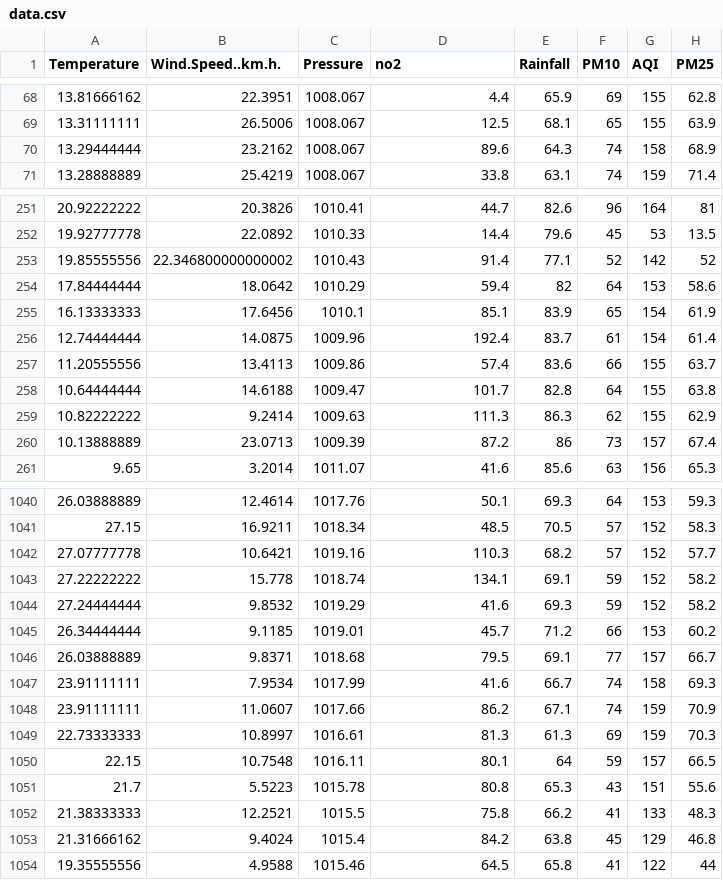
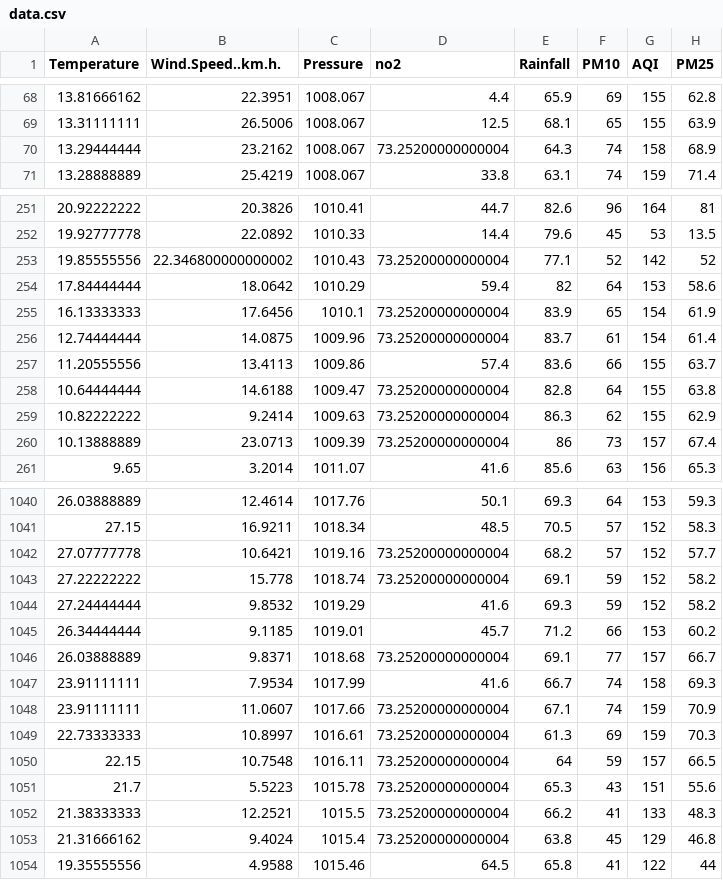
Before and after one commit to grtvishnu/Air-Pollution-Prediction-and-Forecasting, a CSV file: Data/data.csv, drawn as a sheet; only a part is shown, gaps mark what is left out; the diff covers the shown part only.

```diff
--- a/Data/data.csv
+++ b/Data/data.csv
@@ -69,3 +69,3 @@ Temperature,Wind.Speed..km.h.,Pressure,no2,Rainfall,PM10,AQI,PM25
 13.31111111,26.5006,1008.067,12.5,68.1,65,155,63.9
-13.29444444,23.2162,1008.067,89.6,64.3,74,158,68.9
+13.29444444,23.2162,1008.067,73.25200000000004,64.3,74,158,68.9
 13.28888889,25.4219,1008.067,33.8,63.1,74,159,71.4
@@ -252,10 +252,10 @@ Temperature,Wind.Speed..km.h.,Pressure,no2,Rainfall,PM10,AQI,PM25
 19.92777778,22.0892,1010.33,14.4,79.6,45,53,13.5
-19.85555556,22.346800000000002,1010.43,91.4,77.1,52,142,52
+19.85555556,22.346800000000002,1010.43,73.25200000000004,77.1,52,142,52
 17.84444444,18.0642,1010.29,59.4,82,64,153,58.6
-16.13333333,17.6456,1010.1,85.1,83.9,65,154,61.9
-12.74444444,14.0875,1009.96,192.4,83.7,61,154,61.4
+16.13333333,17.6456,1010.1,73.25200000000004,83.9,65,154,61.9
+12.74444444,14.0875,1009.96,73.25200000000004,83.7,61,154,61.4
 11.20555556,13.4113,1009.86,57.4,83.6,66,155,63.7
-10.64444444,14.6188,1009.47,101.7,82.8,64,155,63.8
-10.82222222,9.2414,1009.63,111.3,86.3,62,155,62.9
-10.13888889,23.0713,1009.39,87.2,86,73,157,67.4
+10.64444444,14.6188,1009.47,73.25200000000004,82.8,64,155,63.8
+10.82222222,9.2414,1009.63,73.25200000000004,86.3,62,155,62.9
+10.13888889,23.0713,1009.39,73.25200000000004,86,73,157,67.4
 9.65,3.2014,1011.07,41.6,85.6,63,156,65.3
@@ -1041,14 +1041,14 @@ Temperature,Wind.Speed..km.h.,Pressure,no2,Rainfall,PM10,AQI,PM25
 27.15,16.9211,1018.34,48.5,70.5,57,152,58.3
-27.07777778,10.6421,1019.16,110.3,68.2,57,152,57.7
-27.22222222,15.778,1018.74,134.1,69.1,59,152,58.2
+27.07777778,10.6421,1019.16,73.25200000000004,68.2,57,152,57.7
+27.22222222,15.778,1018.74,73.25200000000004,69.1,59,152,58.2
 27.24444444,9.8532,1019.29,41.6,69.3,59,152,58.2
 26.34444444,9.1185,1019.01,45.7,71.2,66,153,60.2
-26.03888889,9.8371,1018.68,79.5,69.1,77,157,66.7
+26.03888889,9.8371,1018.68,73.25200000000004,69.1,77,157,66.7
 23.91111111,7.9534,1017.99,41.6,66.7,74,158,69.3
-23.91111111,11.0607,1017.66,86.2,67.1,74,159,70.9
-22.73333333,10.8997,1016.61,81.3,61.3,69,159,70.3
-22.15,10.7548,1016.11,80.1,64,59,157,66.5
-21.7,5.5223,1015.78,80.8,65.3,43,151,55.6
-21.38333333,12.2521,1015.5,75.8,66.2,41,133,48.3
-21.31666162,9.4024,1015.4,84.2,63.8,45,129,46.8
+23.91111111,11.0607,1017.66,73.25200000000004,67.1,74,159,70.9
+22.73333333,10.8997,1016.61,73.25200000000004,61.3,69,159,70.3
+22.15,10.7548,1016.11,73.25200000000004,64,59,157,66.5
+21.7,5.5223,1015.78,73.25200000000004,65.3,43,151,55.6
+21.38333333,12.2521,1015.5,73.25200000000004,66.2,41,133,48.3
+21.31666162,9.4024,1015.4,73.25200000000004,63.8,45,129,46.8
 19.35555556,4.9588,1015.46,64.5,65.8,41,122,44
```
Also changed, not shown: 57 edited cells elsewhere in this file, 1 other file.
